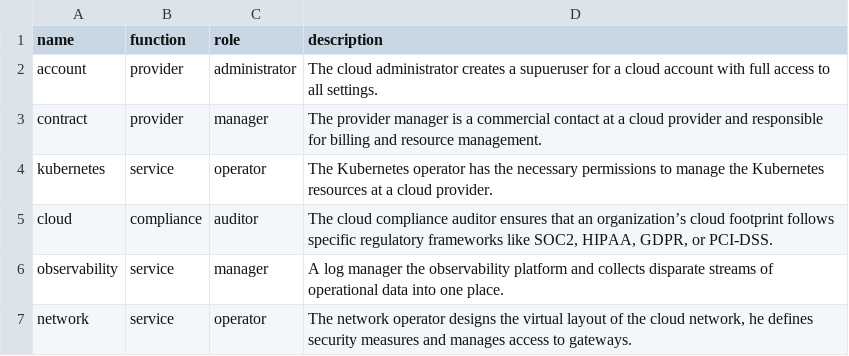
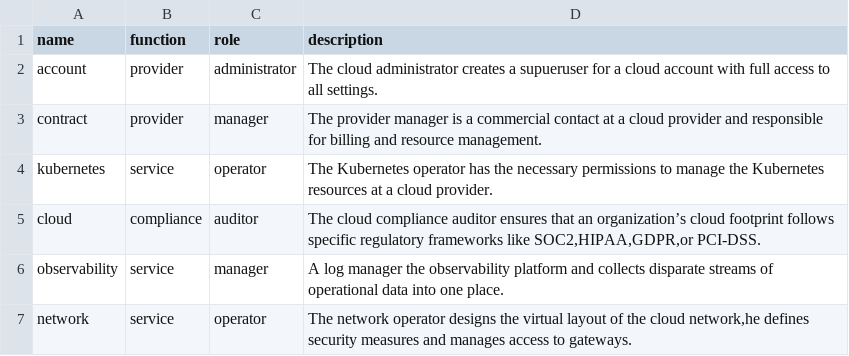
Before and after one commit to rescile/aws-region-module, a CSV file: data/assets/identity.csv, drawn as a sheet; the diff names each change by its address in the sheet, - before the commit and + after, or states it on an @@ line.

```diff
--- a/data/assets/identity.csv
+++ b/data/assets/identity.csv
-D5 (description): …frameworks like SOC2, HIPAA, GDPR, or PCI-DSS.
+D5 (description): …frameworks like SOC2,HIPAA,GDPR,or PCI-DSS.
-D7 (description): …the cloud network, he defines security…
+D7 (description): …the cloud network,he defines security…
```
Also changed, not shown: 22 other files.
